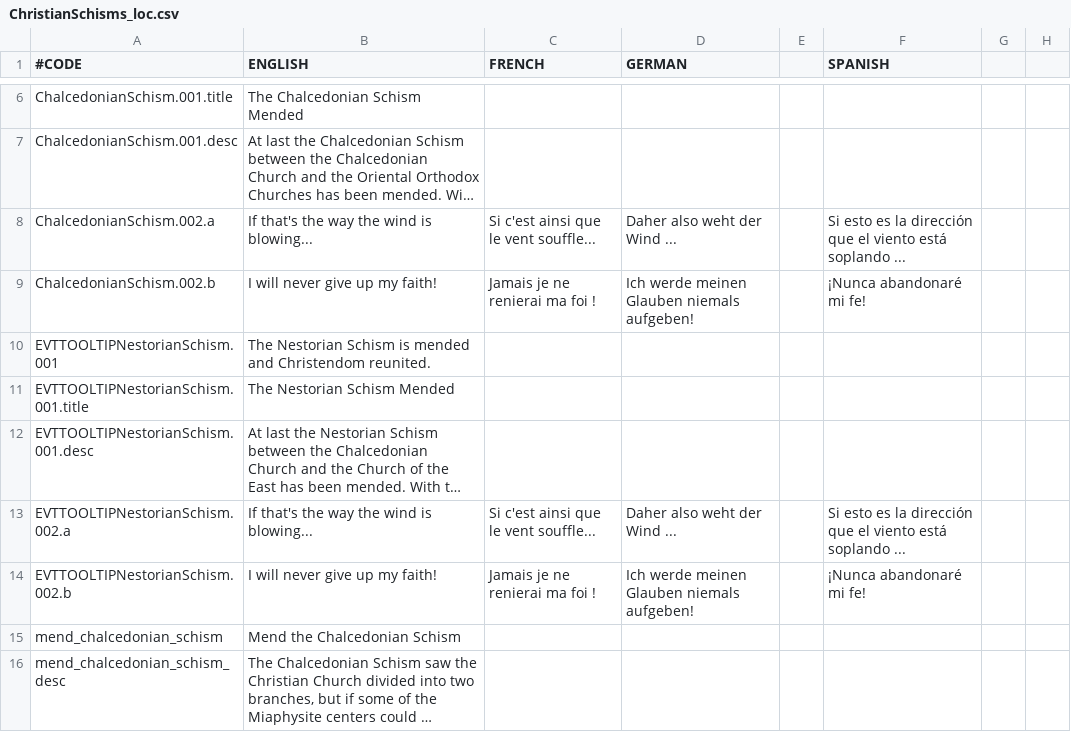
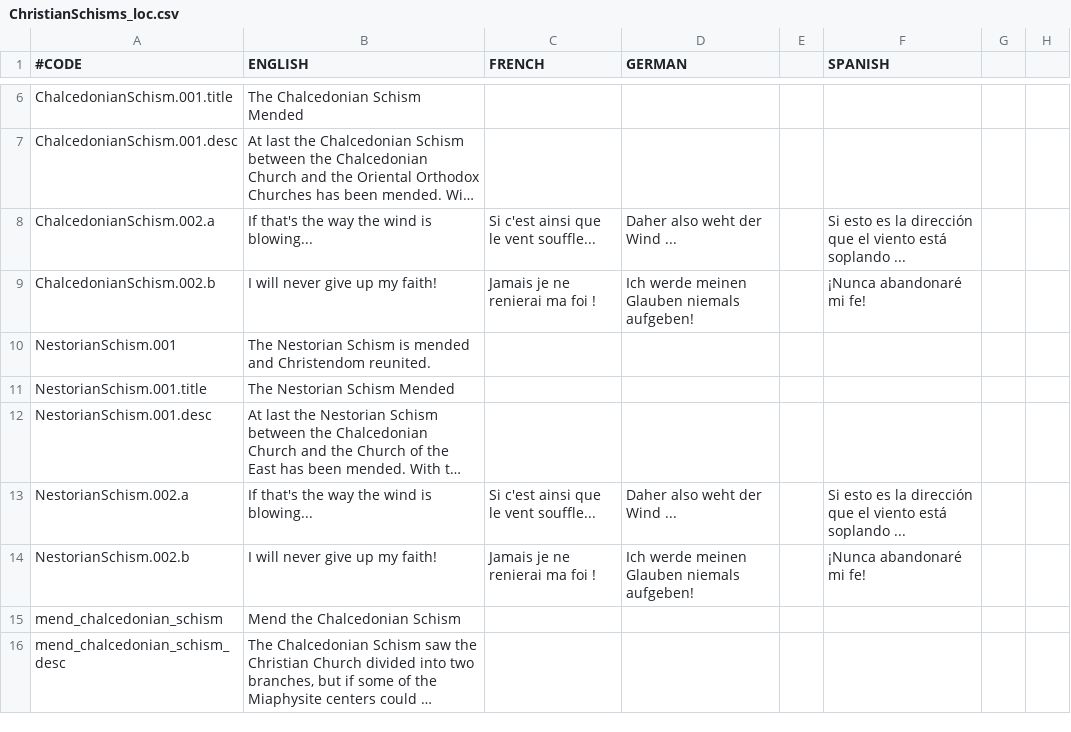
Before and after one commit to IhateTrains/Roman-Perspective, a CSV file: ChristianSchisms/localisation/ChristianSchisms_loc.csv, drawn as a sheet; only a part is shown, gaps mark what is left out; long unchanged cells end in …; the diff names each change by its address in the sheet, - before the commit and + after, or states it on an @@ line.

Commit message:
Fixes

```diff
--- a/ChristianSchisms/localisation/ChristianSchisms_loc.csv
+++ b/ChristianSchisms/localisation/ChristianSchisms_loc.csv
-A10 (#CODE): EVTTOOLTIPNestorianSchism.001
+A10 (#CODE): NestorianSchism.001
-A11 (#CODE): EVTTOOLTIPNestorianSchism.001.title
+A11 (#CODE): NestorianSchism.001.title
-A12 (#CODE): EVTTOOLTIPNestorianSchism.001.desc
+A12 (#CODE): NestorianSchism.001.desc
-A13 (#CODE): EVTTOOLTIPNestorianSchism.002.a
+A13 (#CODE): NestorianSchism.002.a
-A14 (#CODE): EVTTOOLTIPNestorianSchism.002.b
+A14 (#CODE): NestorianSchism.002.b
```
